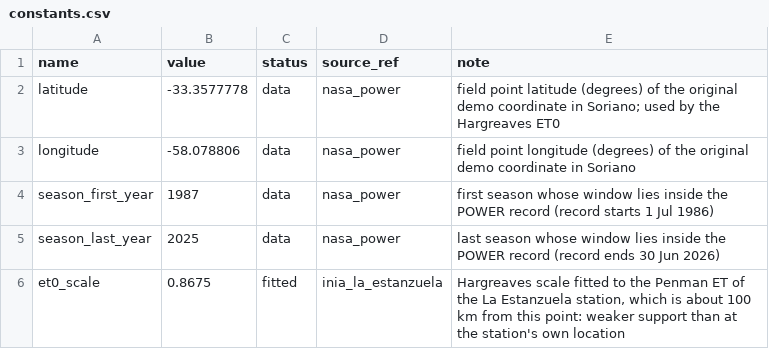
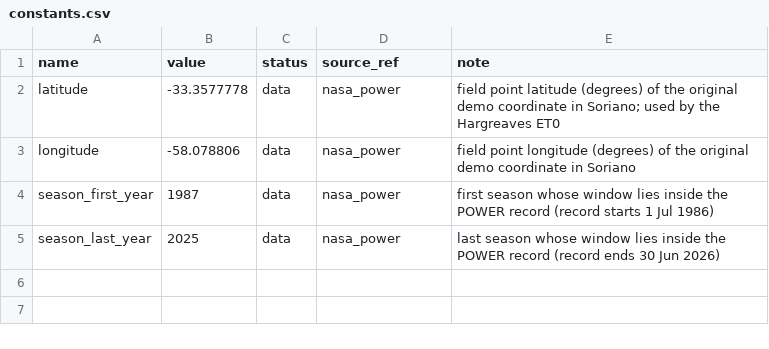
Before and after one commit to NicoEugui/XmartAgro-analysis, a CSV file: src/xmart_analysis/data/sites/soriano/constants.csv, drawn as a sheet.

Commit message:
Refactor and clean up codebase for Soriano site analysis
- Removed et0_scale from constants and related references in the codebase.
- Updated sources.csv to remove references to INIA La Estanzuela station.
- Simplified calibration logic in tables.py, removing unnecessary checks for et0_scale.
- Adjusted water_model.py to compute ET0 without scale adjustments.
- Removed has_station field from frontend payload and schema.
- Deleted station validation module and related tests, as the station data is no longer used.
- Updated tests to reflect changes in the calibration and site structure.
- Ensured all references to the Soriano site are consistent and accurate.

```diff
--- a/src/xmart_analysis/data/sites/soriano/constants.csv
+++ b/src/xmart_analysis/data/sites/soriano/constants.csv
@@ -5,2 +5 @@ season_first_year,1987,data,nasa_power,first season whose window lies inside the
 season_last_year,2025,data,nasa_power,last season whose window lies inside the POWER record (record ends 30 Jun 2026)
-et0_scale,0.8675,fitted,inia_la_estanzuela,"Hargreaves scale fitted to the Penman ET of the La Estanzuela station, which is about 100 km from this point: weaker support than at the station's own location"
```
Also changed, not shown: src/xmart_analysis/data/datasets.csv, src/xmart_analysis/data/sources.csv, 26 other files.
